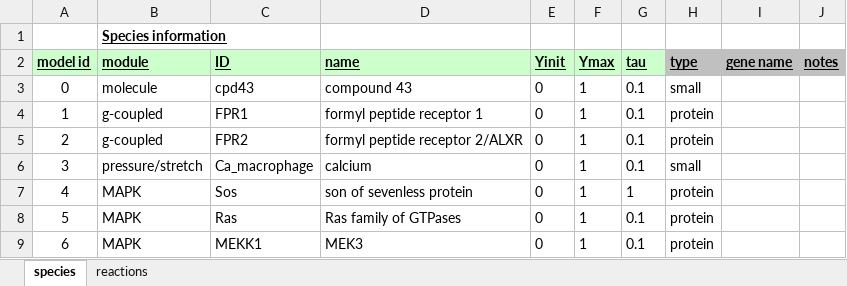
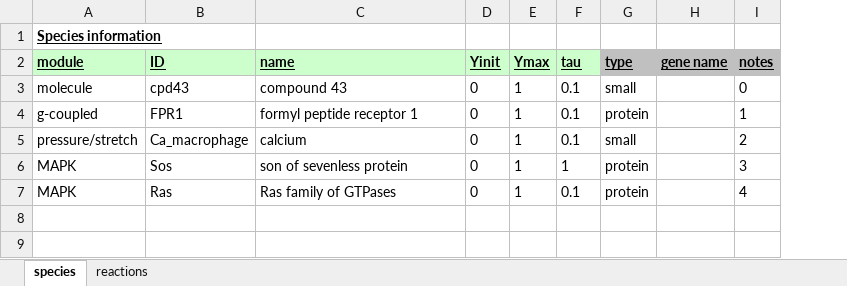
Before and after one commit to mihirsamdarshi/Cardiac-Macrophage-Modeling, an Excel workbook: stepbystep.xlsx, sheet species, drawn as a sheet; values as stored, in another font and other column widths than the file's, no borders; removed rows and columns are numbered as before the commit, all else as after; the diff names each change by its address in the sheet, - before the commit and + after, or states it on an @@ line.

```diff
--- a/stepbystep.xlsx (sheet species)
+++ b/stepbystep.xlsx (sheet species)
-column A (model id), rows 3-4: 0 | 1; rows 6-8: 3 | 4 | 5
-I3 (notes): (empty)
+I3 (notes): 0
-I4 (notes): (empty)
+I4 (notes): 1
-row 5: 2 | g-coupled | FPR2 | formyl peptide receptor 2/ALXR | 0 | 1 | 0.1 | protein
-I5 (notes): (empty)
+I5 (notes): 2
-I6 (notes): (empty)
+I6 (notes): 3
-I7 (notes): (empty)
+I7 (notes): 4
-row 9: 6 | MAPK | MEKK1 | MEK3 | 0 | 1 | 0.1 | protein
```
Also changed, not shown: sheet reactions, macrophage_model.xlsx, macrophage_model_no_inhibition.xlsx, 3 other files.
